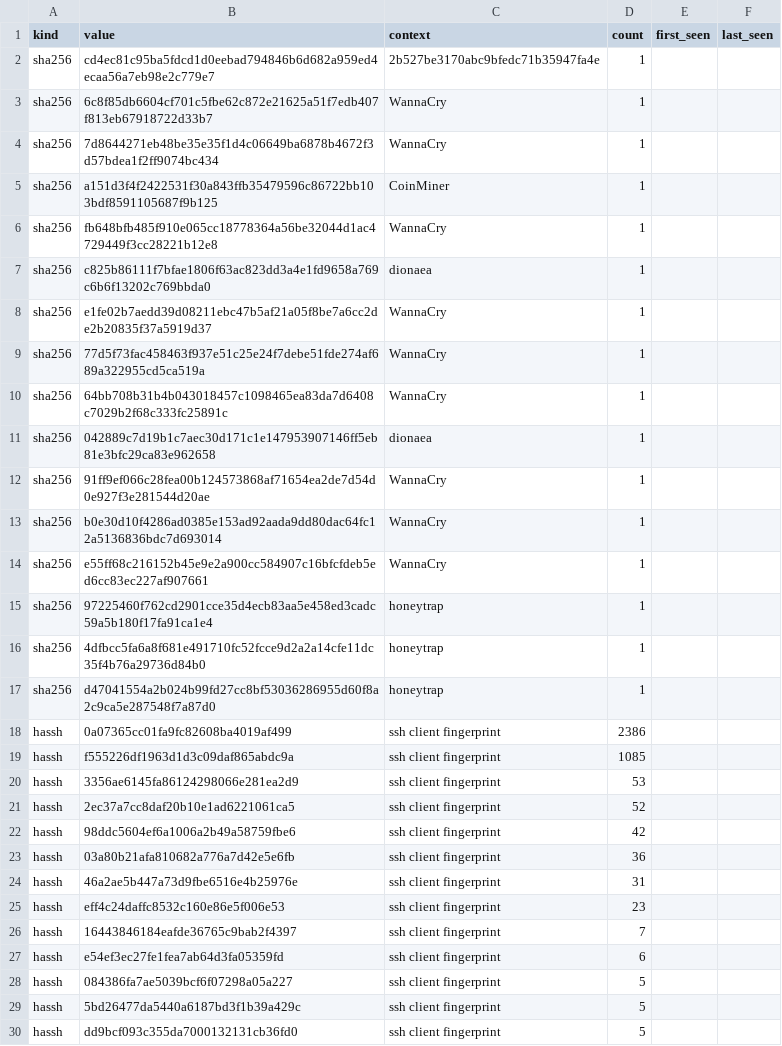
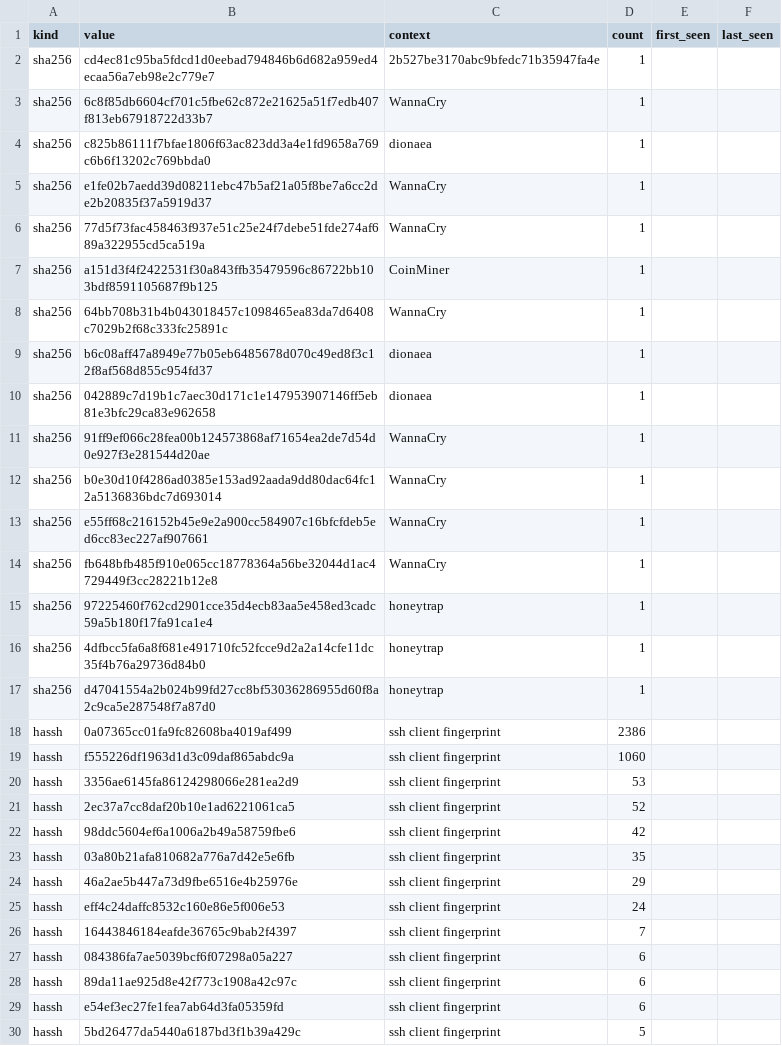
Before and after one commit to unerror/security, a CSV file: feeds/honeypot/iocs.csv, drawn as a sheet; only a part is shown; the diff covers the shown part only.

```diff
--- a/feeds/honeypot/iocs.csv
+++ b/feeds/honeypot/iocs.csv
@@ -3,5 +3,2 @@ sha256,cd4ec81c95ba5fdcd1d0eebad794846b6d682a959ed4ecaa56a7eb98e2c779e7,2b527be3
 sha256,6c8f85db6604cf701c5fbe62c872e21625a51f7edb407f813eb67918722d33b7,WannaCry,1,,
-sha256,7d8644271eb48be35e35f1d4c06649ba6878b4672f3d57bdea1f2ff9074bc434,WannaCry,1,,
-sha256,a151d3f4f2422531f30a843ffb35479596c86722bb103bdf8591105687f9b125,CoinMiner,1,,
-sha256,fb648bfb485f910e065cc18778364a56be32044d1ac4729449f3cc28221b12e8,WannaCry,1,,
 sha256,c825b86111f7bfae1806f63ac823dd3a4e1fd9658a769c6b6f13202c769bbda0,dionaea,1,,
@@ -9,3 +6,5 @@ sha256,e1fe02b7aedd39d08211ebc47b5af21a05f8be7a6cc2de2b20835f37a5919d37,WannaCry
 sha256,77d5f73fac458463f937e51c25e24f7debe51fde274af689a322955cd5ca519a,WannaCry,1,,
+sha256,a151d3f4f2422531f30a843ffb35479596c86722bb103bdf8591105687f9b125,CoinMiner,1,,
 sha256,64bb708b31b4b043018457c1098465ea83da7d6408c7029b2f68c333fc25891c,WannaCry,1,,
+sha256,b6c08aff47a8949e77b05eb6485678d070c49ed8f3c12f8af568d855c954fd37,dionaea,1,,
 sha256,042889c7d19b1c7aec30d171c1e147953907146ff5eb81e3bfc29ca83e962658,dionaea,1,,
@@ -14,2 +13,3 @@ sha256,b0e30d10f4286ad0385e153ad92aada9dd80dac64fc12a5136836bdc7d693014,WannaCry
 sha256,e55ff68c216152b45e9e2a900cc584907c16bfcfdeb5ed6cc83ec227af907661,WannaCry,1,,
+sha256,fb648bfb485f910e065cc18778364a56be32044d1ac4729449f3cc28221b12e8,WannaCry,1,,
 sha256,97225460f762cd2901cce35d4ecb83aa5e458ed3cadc59a5b180f17fa91ca1e4,honeytrap,1,,
@@ -18,3 +18,3 @@ sha256,d47041554a2b024b99fd27cc8bf53036286955d60f8a2c9ca5e287548f7a87d0,honeytra
 hassh,0a07365cc01fa9fc82608ba4019af499,ssh client fingerprint,2386,,
-hassh,f555226df1963d1d3c09daf865abdc9a,ssh client fingerprint,1085,,
+hassh,f555226df1963d1d3c09daf865abdc9a,ssh client fingerprint,1060,,
 hassh,3356ae6145fa86124298066e281ea2d9,ssh client fingerprint,53,,
@@ -22,9 +22,9 @@ hassh,2ec37a7cc8daf20b10e1ad6221061ca5,ssh client fingerprint,52,,
 hassh,98ddc5604ef6a1006a2b49a58759fbe6,ssh client fingerprint,42,,
-hassh,03a80b21afa810682a776a7d42e5e6fb,ssh client fingerprint,36,,
-hassh,46a2ae5b447a73d9fbe6516e4b25976e,ssh client fingerprint,31,,
-hassh,eff4c24daffc8532c160e86e5f006e53,ssh client fingerprint,23,,
+hassh,03a80b21afa810682a776a7d42e5e6fb,ssh client fingerprint,35,,
+hassh,46a2ae5b447a73d9fbe6516e4b25976e,ssh client fingerprint,29,,
+hassh,eff4c24daffc8532c160e86e5f006e53,ssh client fingerprint,24,,
 hassh,16443846184eafde36765c9bab2f4397,ssh client fingerprint,7,,
+hassh,084386fa7ae5039bcf6f07298a05a227,ssh client fingerprint,6,,
+hassh,89da11ae925d8e42f773c1908a42c97c,ssh client fingerprint,6,,
 hassh,e54ef3ec27fe1fea7ab64d3fa05359fd,ssh client fingerprint,6,,
-hassh,084386fa7ae5039bcf6f07298a05a227,ssh client fingerprint,5,,
 hassh,5bd26477da5440a6187bd3f1b39a429c,ssh client fingerprint,5,,
-hassh,dd9bcf093c355da7000132131cb36fd0,ssh client fingerprint,5,,
```
Also changed, not shown: 1 added row and 1 removed row elsewhere in this file, 16 other files.
